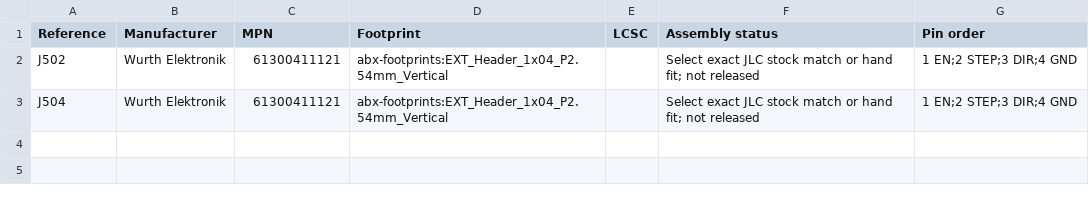
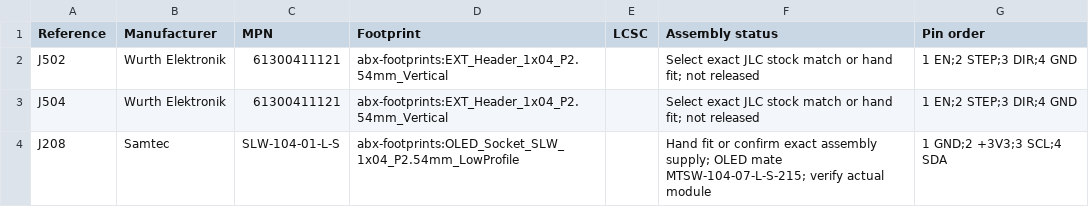
Before and after one commit to levdan159/abx-motion, a CSV file: design/rev-1.2-parts-overrides.csv, drawn as a sheet.

Commit message:
Pack digital I/O beneath OLED and straighten local routing

```diff
--- a/design/rev-1.2-parts-overrides.csv
+++ b/design/rev-1.2-parts-overrides.csv
@@ -3 +3,2 @@ J502,Wurth Elektronik,61300411121,abx-footprints:EXT_Header_1x04_P2.54mm_Vertica
 J504,Wurth Elektronik,61300411121,abx-footprints:EXT_Header_1x04_P2.54mm_Vertical,,Select exact JLC stock match or hand fit; not released,1 EN;2 STEP;3 DIR;4 GND
+J208,Samtec,SLW-104-01-L-S,abx-footprints:OLED_Socket_SLW_1x04_P2.54mm_LowProfile,,Hand fit or confirm exact assembly supply; OLED mate MTSW-104-07-L-S-215; verify actual module,1 GND;2 +3V3;3 SCL;4 SDA
```
Also changed, not shown: 22 other files.
